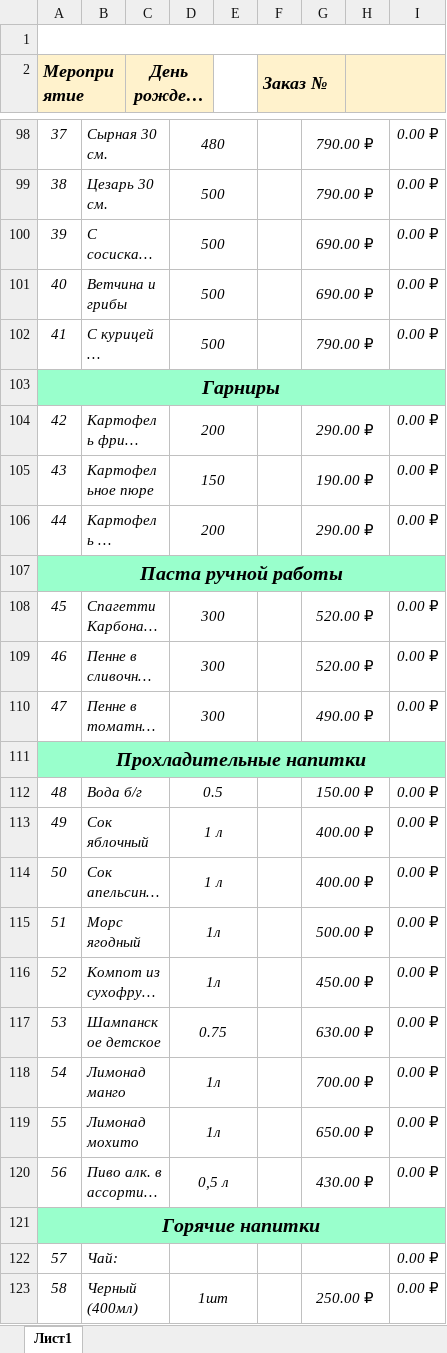
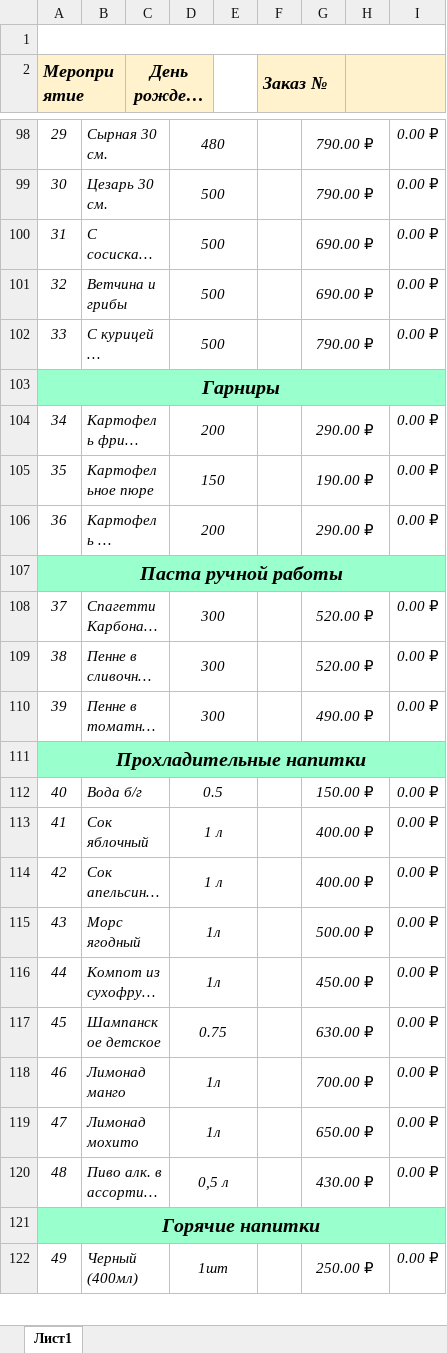
Before and after one commit to Rast4m4n/Kidburg_Banqet, an Excel workbook: assets/template_banquet.xlsx, sheet Лист1, drawn as a sheet; only a part is shown, gaps mark what is left out; long unchanged cells end in …; values as stored, in another font and other column widths than the file's, no borders; charts and pictures not drawn; removed rows and columns are numbered as before the commit, all else as after; the diff covers the shown part only; the diff names each change by its address in the sheet, - before the commit and + after, or states it on an @@ line.

```diff
--- a/assets/template_banquet.xlsx (sheet Лист1)
+++ b/assets/template_banquet.xlsx (sheet Лист1)
-A98 (Мероприятие): 37
+A98 (Мероприятие): 29
-A99 (Мероприятие): 38
+A99 (Мероприятие): 30
-A100 (Мероприятие): 39
+A100 (Мероприятие): 31
-A101 (Мероприятие): 40
+A101 (Мероприятие): 32
-A102 (Мероприятие): 41
+A102 (Мероприятие): 33
-A104 (Мероприятие): 42
+A104 (Мероприятие): 34
-A105 (Мероприятие): 43
+A105 (Мероприятие): 35
-A106 (Мероприятие): 44
+A106 (Мероприятие): 36
-A108 (Мероприятие): 45
+A108 (Мероприятие): 37
-A109 (Мероприятие): 46
+A109 (Мероприятие): 38
-A110 (Мероприятие): 47
+A110 (Мероприятие): 39
-A112 (Мероприятие): 48
+A112 (Мероприятие): 40
-A113 (Мероприятие): 49
+A113 (Мероприятие): 41
-A114 (Мероприятие): 50
+A114 (Мероприятие): 42
-A115 (Мероприятие): 51
+A115 (Мероприятие): 43
-A116 (Мероприятие): 52
+A116 (Мероприятие): 44
-A117 (Мероприятие): 53
+A117 (Мероприятие): 45
-A118 (Мероприятие): 54
+A118 (Мероприятие): 46
-A119 (Мероприятие): 55
+A119 (Мероприятие): 47
-A120 (Мероприятие): 56
+A120 (Мероприятие): 48
-row 122: 57 | Чай: |  |  |  |  |  |  | 0.00 ₽
-A122 (Мероприятие): 58
+A122 (Мероприятие): 49
```
Also changed, not shown: 77 edited cells elsewhere in this sheet, formulas that keep their value, 3 other files.
